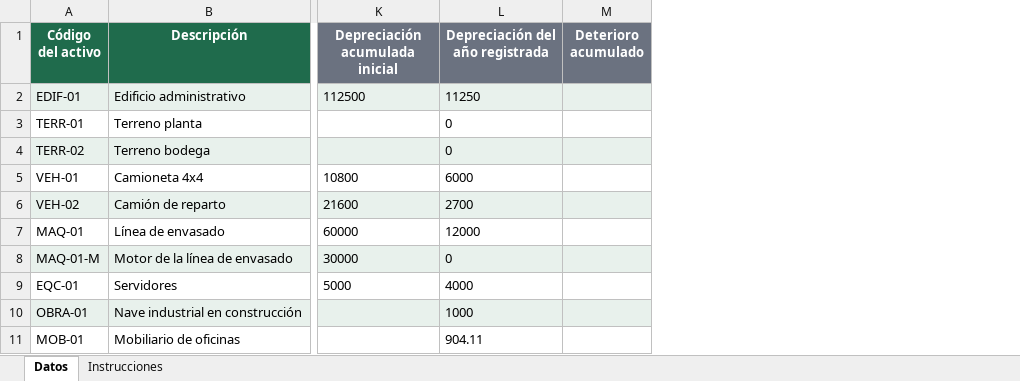
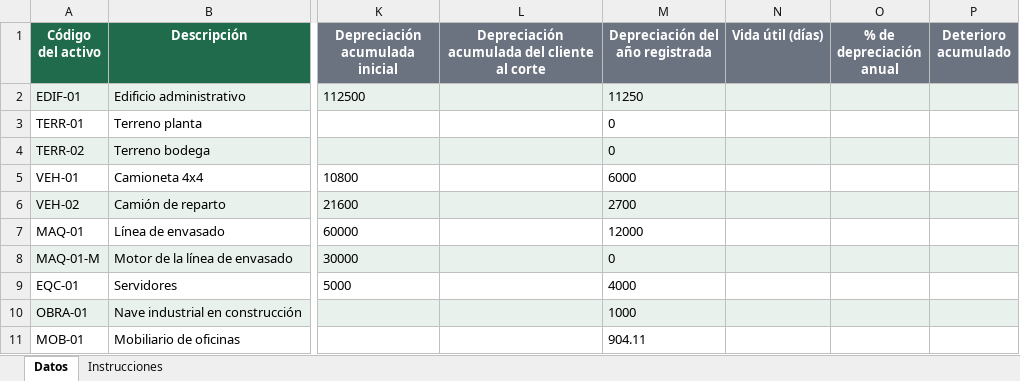
Before and after one commit to jcalupinia/auditbrain-python-runner, an Excel workbook: frontend/public/ejemplos/ppe_propiedad_planta/RQ-001_activos.xlsx, sheet Datos, drawn as a sheet; only a part is shown, gaps mark what is left out; values as stored, in another font and other column widths than the file's, no borders; the diff names each change by its address in the sheet, - before the commit and + after, or states it on an @@ line.

```diff
--- a/frontend/public/ejemplos/ppe_propiedad_planta/RQ-001_activos.xlsx (sheet Datos)
+++ b/frontend/public/ejemplos/ppe_propiedad_planta/RQ-001_activos.xlsx (sheet Datos)
+column L, row 1: Depreciación acumulada del cliente al corte
+column N (Vida útil (días)), empty
+column O (% de depreciación anual), empty
```
Also changed, not shown: sheet Instrucciones, 6 other files.
